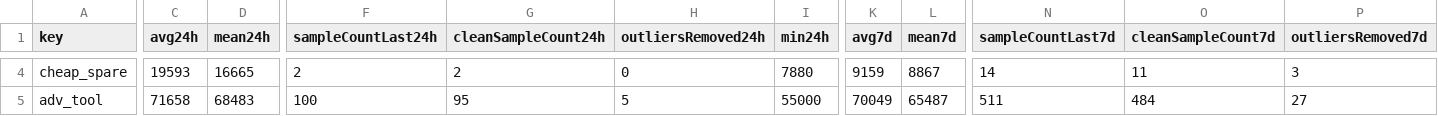
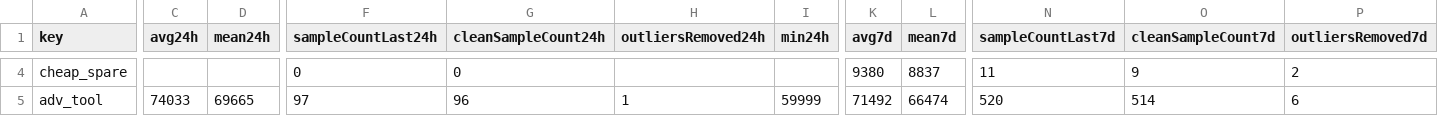
Before and after one commit to 4bidden-knowledge/Stalcrafter-X, a CSV file: prices.csv, drawn as a sheet; only a part is shown, gaps mark what is left out; the diff covers the shown part only; the diff names each change by its address in the sheet, - before the commit and + after, or states it on an @@ line.

Commit message:
Update prices.json (auto)

```diff
--- a/prices.csv
+++ b/prices.csv
-C4 (avg24h): 19593
+C4 (avg24h): (empty)
-D4 (mean24h): 16665
+D4 (mean24h): (empty)
-F4 (sampleCountLast24h): 2
+F4 (sampleCountLast24h): 0
-G4 (cleanSampleCount24h): 2
+G4 (cleanSampleCount24h): 0
-H4 (outliersRemoved24h): 0
+H4 (outliersRemoved24h): (empty)
-I4 (min24h): 7880
+I4 (min24h): (empty)
-K4 (avg7d): 9159
+K4 (avg7d): 9380
-L4 (mean7d): 8867
+L4 (mean7d): 8837
-N4 (sampleCountLast7d): 14
+N4 (sampleCountLast7d): 11
-O4 (cleanSampleCount7d): 11
+O4 (cleanSampleCount7d): 9
-P4 (outliersRemoved7d): 3
+P4 (outliersRemoved7d): 2
-C5 (avg24h): 71658
+C5 (avg24h): 74033
-D5 (mean24h): 68483
+D5 (mean24h): 69665
-F5 (sampleCountLast24h): 100
+F5 (sampleCountLast24h): 97
-G5 (cleanSampleCount24h): 95
+G5 (cleanSampleCount24h): 96
-H5 (outliersRemoved24h): 5
+H5 (outliersRemoved24h): 1
-I5 (min24h): 55000
+I5 (min24h): 59999
-K5 (avg7d): 70049
+K5 (avg7d): 71492
-L5 (mean7d): 65487
+L5 (mean7d): 66474
-N5 (sampleCountLast7d): 511
+N5 (sampleCountLast7d): 520
-O5 (cleanSampleCount7d): 484
+O5 (cleanSampleCount7d): 514
-P5 (outliersRemoved7d): 27
+P5 (outliersRemoved7d): 6
```
Also changed, not shown: 129 edited cells elsewhere in this file, 2 other files.
